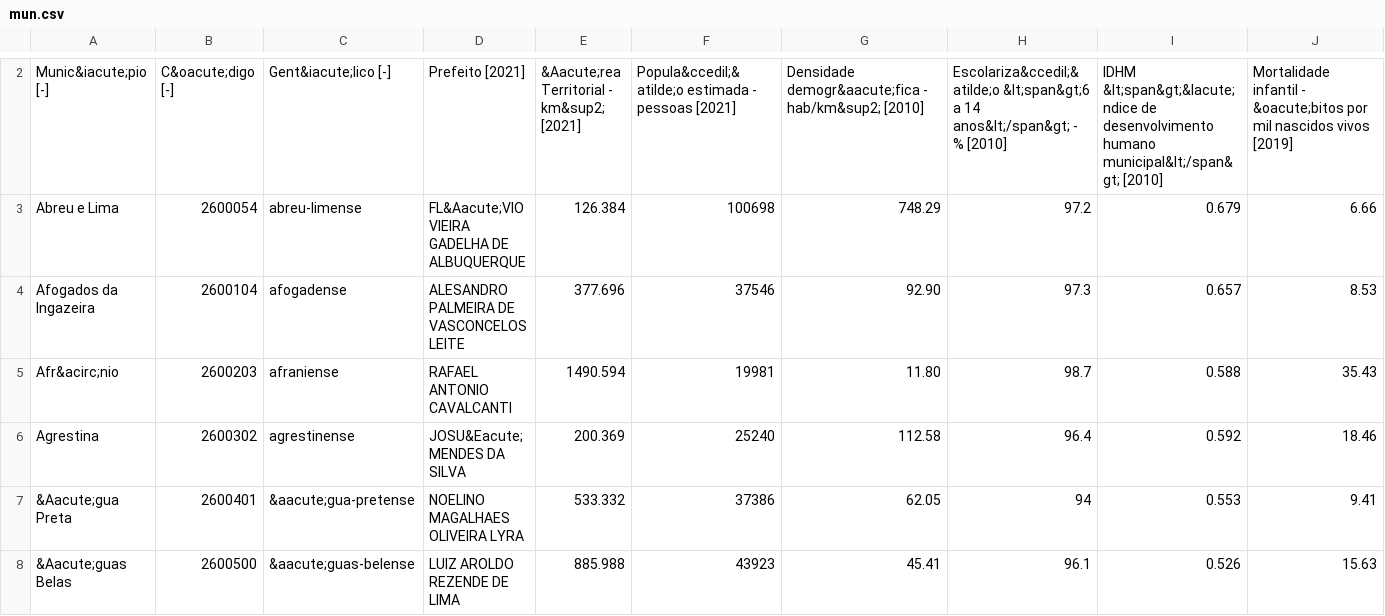
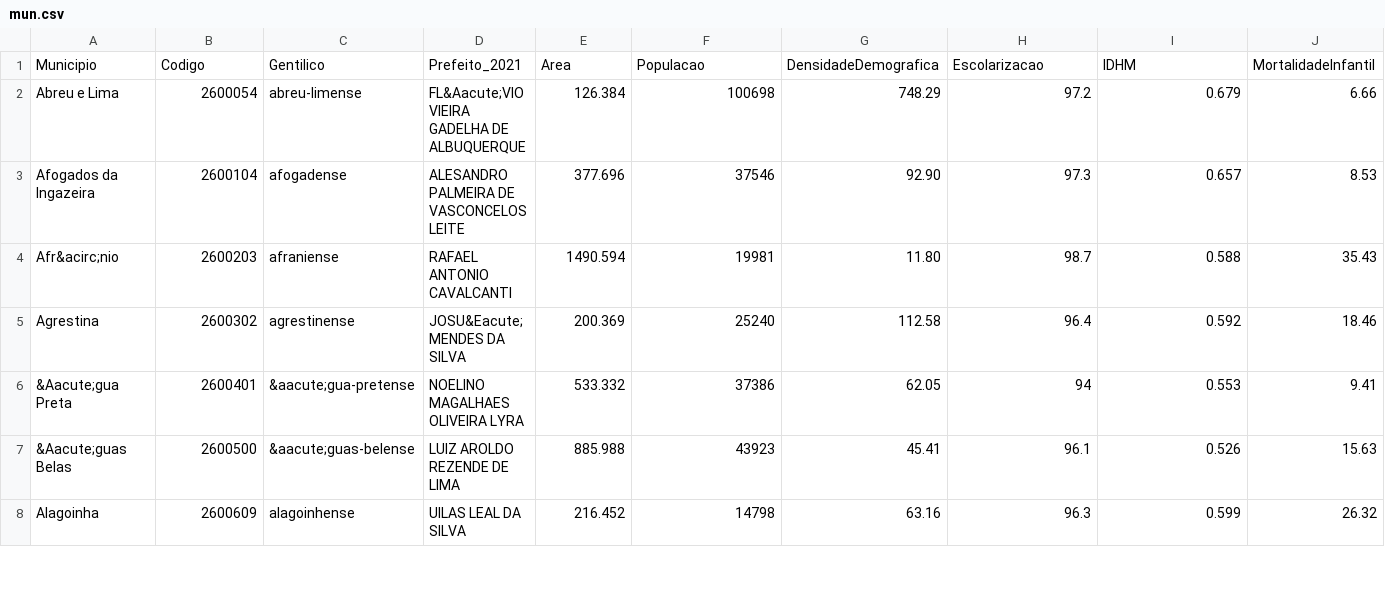
Before and after one commit to nivan/testPython, a CSV file: mun.csv, drawn as a sheet; only a part is shown, gaps mark what is left out; the shorter side is filled out with more unchanged rows; removed rows and columns are numbered as before the commit, all else as after; rows hold the shown columns only; the diff covers the shown part only; the diff names each change by its address in the sheet, - before the commit and + after, or states it on an @@ line.

Commit message:
up

```diff
--- a/mun.csv
+++ b/mun.csv
-row 2: Munic&iacute;pio [-] | C&oacute;digo [-] | Gent&iacute;lico [-] | Prefeito [2021] | &Aacute;rea Territorial - km&sup2; [2021] | Popula&ccedil;&atilde;o estimada - pessoas [2021] | Densidade demogr&aacute;fica - hab/km&sup2; [2010] | Escolariza&ccedil;&atilde;o &lt;span&gt;6 a 14 anos&lt;/span&gt; - % [2010] | IDHM &lt;span&gt;&Iacute;ndice de desenvolvimento humano municipal&lt;/span&gt; [2010] | Mortalidade infantil - &oacute;bitos por mil nascidos vivos [2019]
+row 1: Municipio | Codigo | Gentilico | Prefeito_2021 | Area | Populacao | DensidadeDemografica | Escolarizacao | IDHM | MortalidadeInfantil
```
Also changed, not shown: 3 removed rows elsewhere in this file.
